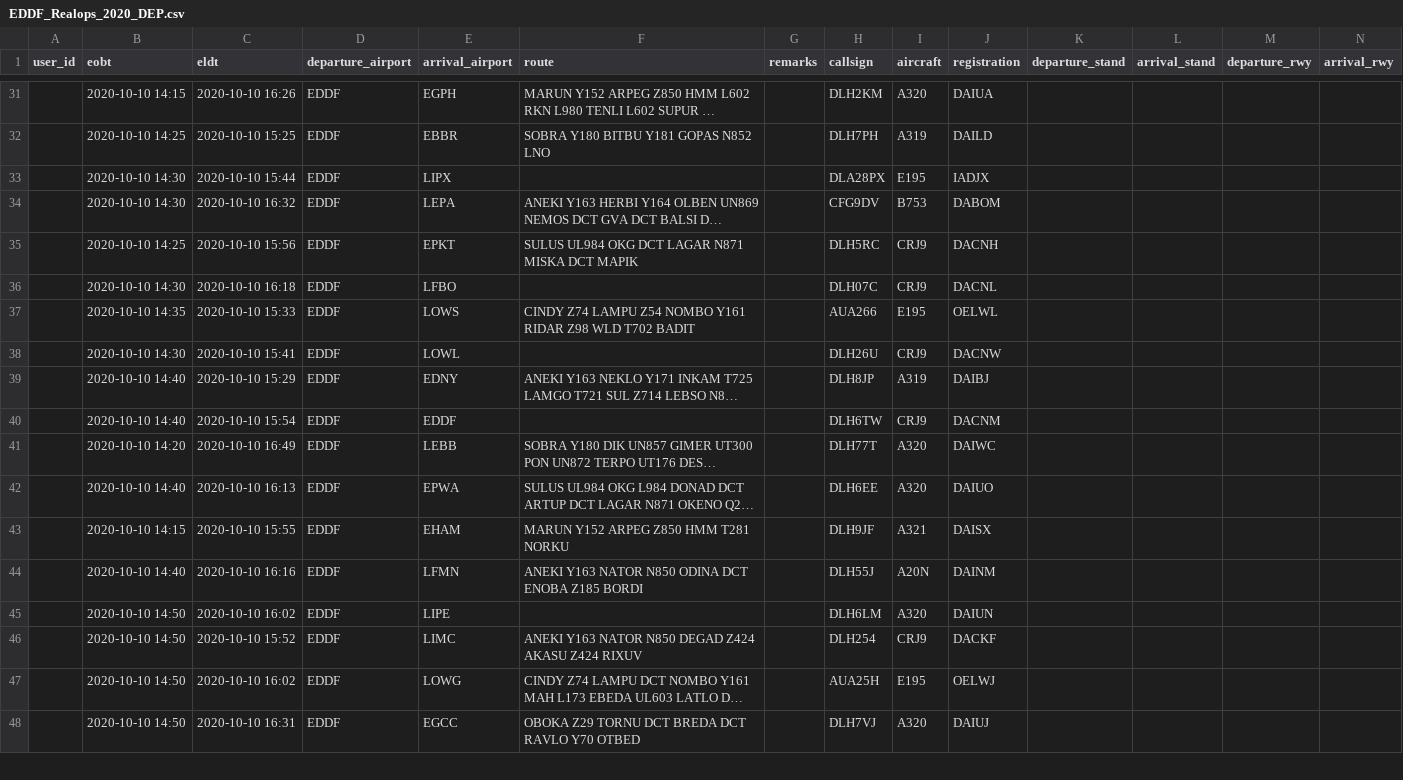
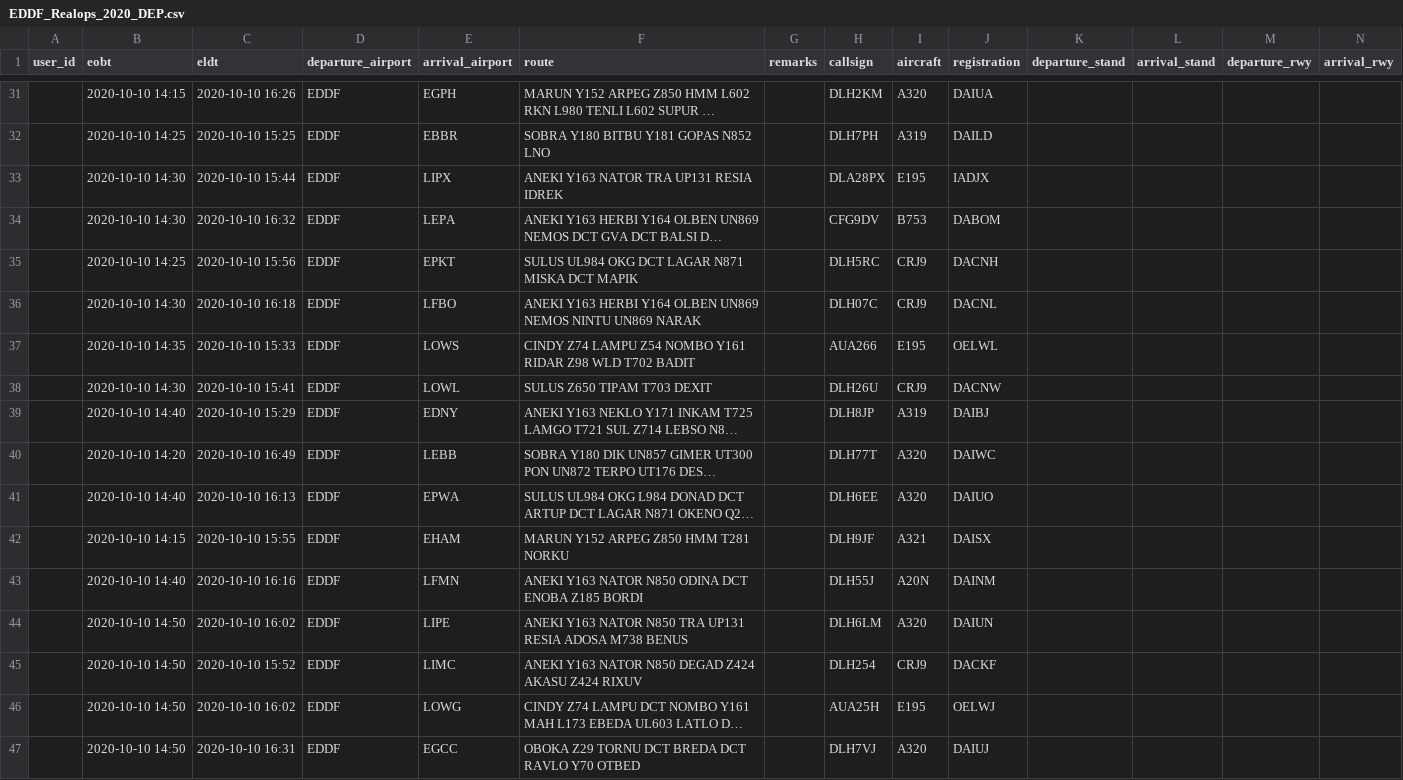
Before and after one commit to paulhollmann/datadump, a CSV file: EDDF_Realops_2020_DEP.csv, drawn as a sheet; only a part is shown, gaps mark what is left out; long unchanged cells end in …; removed rows and columns are numbered as before the commit, all else as after; the diff covers the shown part only; the diff names each change by its address in the sheet, - before the commit and + after, or states it on an @@ line.

Commit message:
Update EDDF_Realops_2020_DEP.csv

```diff
--- a/EDDF_Realops_2020_DEP.csv
+++ b/EDDF_Realops_2020_DEP.csv
-F33 (route): (empty)
+F33 (route): ANEKI Y163 NATOR TRA UP131 RESIA IDREK
-F36 (route): (empty)
+F36 (route): ANEKI Y163 HERBI Y164 OLBEN UN869 NEMOS NINTU UN869 NARAK
-F38 (route): (empty)
+F38 (route): SULUS Z650 TIPAM T703 DEXIT
-row 40:  | 2020-10-10 14:40 | 2020-10-10 15:54 | EDDF | EDDF |  |  | DLH6TW | CRJ9 | DACNM
-F44 (route): (empty)
+F44 (route): ANEKI Y163 NATOR N850 TRA UP131 RESIA ADOSA M738 BENUS
```
Also changed, not shown: 59 edited cells elsewhere in this file.
